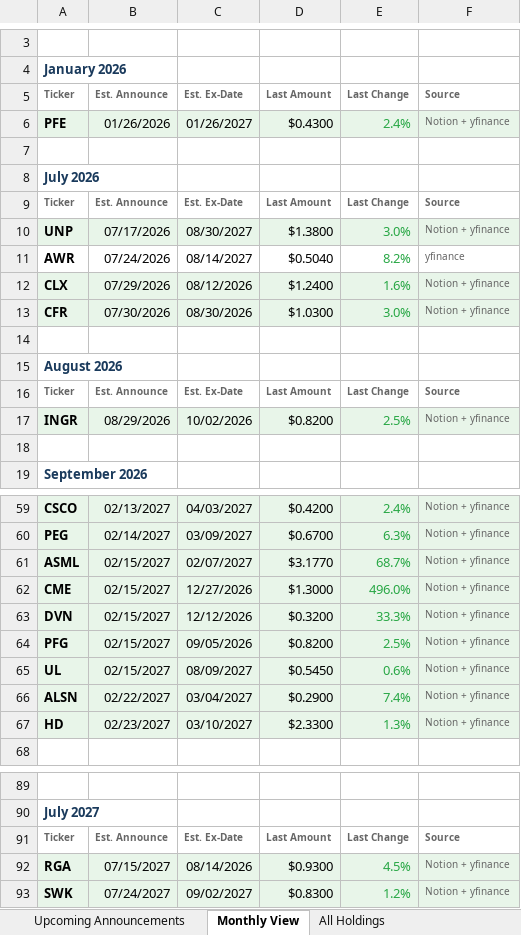
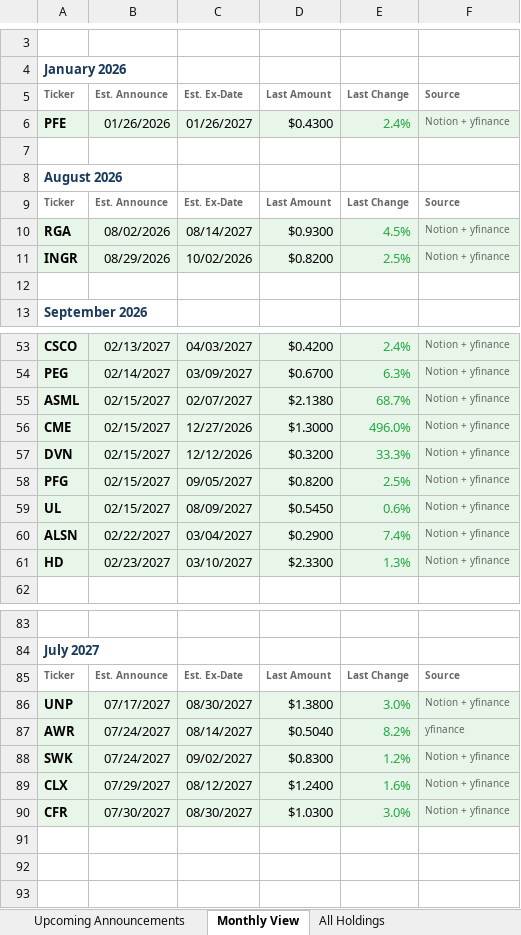
Before and after one commit to ryansadair/mcp-dashboard, an Excel workbook: data/dividend_calendar.xlsx, sheet Monthly View, drawn as a sheet; only a part is shown, gaps mark what is left out; values as stored, in another font and other column widths than the file's, no borders; removed rows and columns are numbered as before the commit, all else as after; the diff covers the shown part only; the diff names each change by its address in the sheet, - before the commit and + after, or states it on an @@ line.

```diff
--- a/data/dividend_calendar.xlsx (sheet Monthly View)
+++ b/data/dividend_calendar.xlsx (sheet Monthly View)
-row 8: July 2026
-row 9: Ticker | Est. Announce | Est. Ex-Date | Last Amount | Last Change | Source
-row 10: UNP | 07/17/2026 | 08/30/2027 | $1.3800 | 3.0% | Notion + yfinance
-row 11: AWR | 07/24/2026 | 08/14/2027 | $0.5040 | 8.2% | yfinance
-row 12: CLX | 07/29/2026 | 08/12/2026 | $1.2400 | 1.6% | Notion + yfinance
-row 13: CFR | 07/30/2026 | 08/30/2026 | $1.0300 | 3.0% | Notion + yfinance
-row 14: (empty)
+row 10: RGA | 08/02/2026 | 08/14/2027 | $0.9300 | 4.5% | Notion + yfinance
-D55 (Last Amount): $3.1770
+D55 (Last Amount): $2.1380
-C58 (Est. Ex-Date): 09/05/2026
+C58 (Est. Ex-Date): 09/05/2027
-row 92: RGA | 07/15/2027 | 08/14/2026 | $0.9300 | 4.5% | Notion + yfinance
+row 86: UNP | 07/17/2027 | 08/30/2027 | $1.3800 | 3.0% | Notion + yfinance
+row 87: AWR | 07/24/2027 | 08/14/2027 | $0.5040 | 8.2% | yfinance
+row 89: CLX | 07/29/2027 | 08/12/2027 | $1.2400 | 1.6% | Notion + yfinance
+row 90: CFR | 07/30/2027 | 08/30/2027 | $1.0300 | 3.0% | Notion + yfinance
```
Also changed, not shown: 1 edited cell elsewhere in this sheet, sheet Upcoming Announcements, sheet All Holdings.
